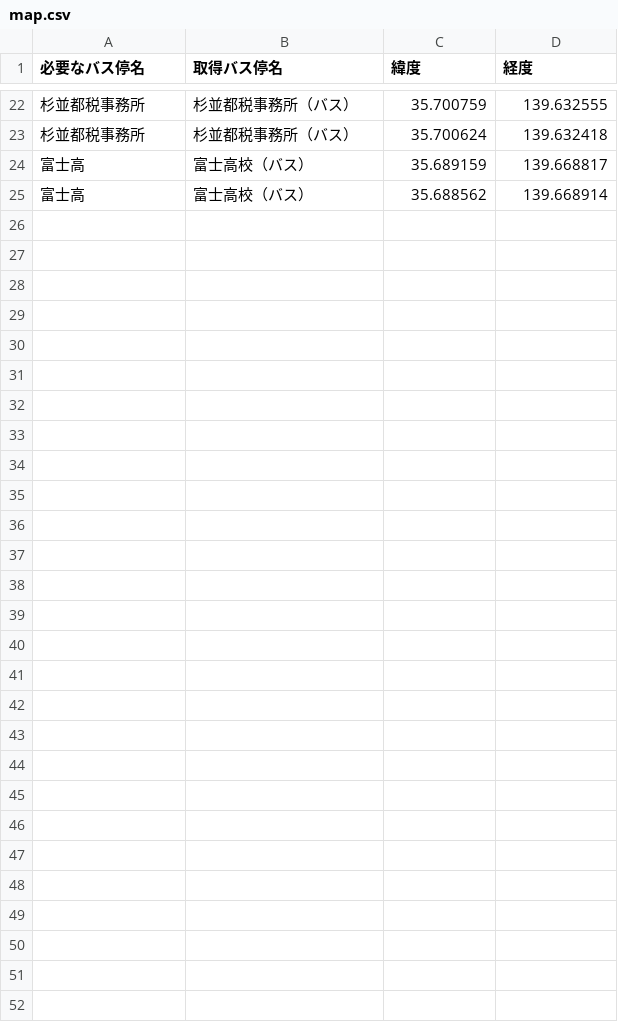
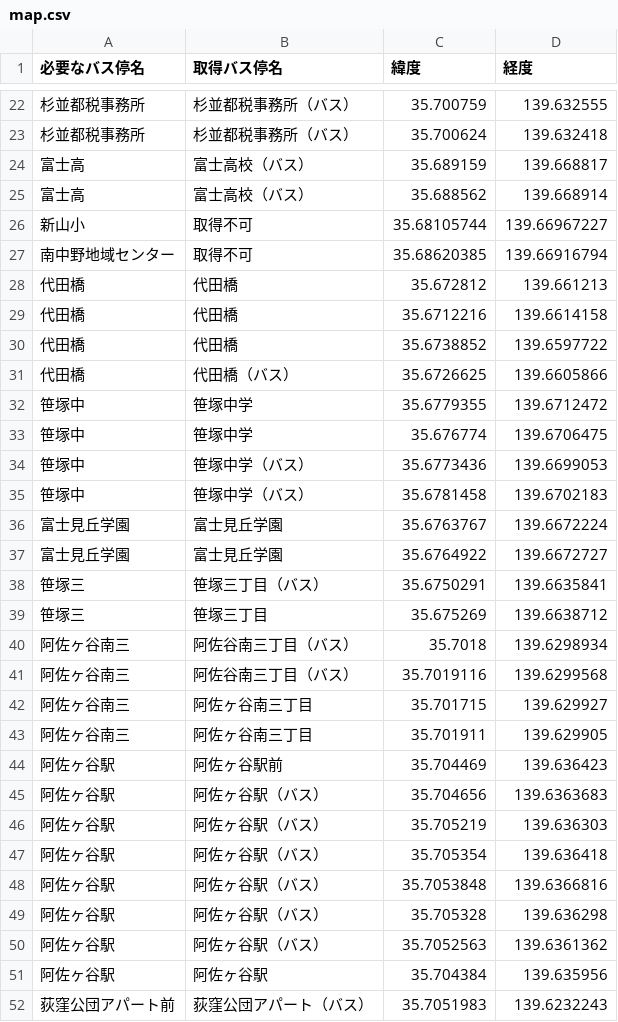
Before and after one commit to ebilui/scraping_latlng, a CSV file: map.csv, drawn as a sheet; only a part is shown, gaps mark what is left out; the diff covers the shown part only.

```diff
--- a/map.csv
+++ b/map.csv
@@ -25 +25,28 @@
 富士高, 富士高校（バス）  ,35.688562,139.668914
+新山小,取得不可,35.68105744,139.66967227
+南中野地域センター,取得不可,35.68620385,139.66916794
+代田橋, 代田橋  ,35.672812,139.661213
+代田橋, 代田橋  ,35.6712216,139.6614158
+代田橋, 代田橋  ,35.6738852,139.6597722
+代田橋, 代田橋（バス）  ,35.6726625,139.6605866
+笹塚中, 笹塚中学  ,35.6779355,139.6712472
+笹塚中, 笹塚中学  ,35.676774,139.6706475
+笹塚中, 笹塚中学（バス）  ,35.6773436,139.6699053
+笹塚中, 笹塚中学（バス）  ,35.6781458,139.6702183
+富士見丘学園, 富士見丘学園  ,35.6763767,139.6672224
+富士見丘学園, 富士見丘学園  ,35.6764922,139.6672727
+笹塚三, 笹塚三丁目（バス）  ,35.6750291,139.6635841
+笹塚三, 笹塚三丁目  ,35.675269,139.6638712
+阿佐ヶ谷南三, 阿佐谷南三丁目（バス）  ,35.7018,139.6298934
+阿佐ヶ谷南三, 阿佐谷南三丁目（バス）  ,35.7019116,139.6299568
+阿佐ヶ谷南三, 阿佐ヶ谷南三丁目  ,35.701715,139.629927
+阿佐ヶ谷南三, 阿佐ヶ谷南三丁目  ,35.701911,139.629905
+阿佐ヶ谷駅, 阿佐ヶ谷駅前  ,35.704469,139.636423
+阿佐ヶ谷駅, 阿佐ヶ谷駅（バス）  ,35.704656,139.6363683
+阿佐ヶ谷駅, 阿佐ヶ谷駅（バス）  ,35.705219,139.636303
+阿佐ヶ谷駅, 阿佐ヶ谷駅（バス）  ,35.705354,139.636418
+阿佐ヶ谷駅, 阿佐ヶ谷駅（バス）  ,35.7053848,139.6366816
+阿佐ヶ谷駅, 阿佐ヶ谷駅（バス）  ,35.705328,139.636298
+阿佐ヶ谷駅, 阿佐ヶ谷駅（バス）  ,35.7052563,139.6361362
+阿佐ヶ谷駅, 阿佐ヶ谷駅  ,35.704384,139.635956
+荻窪公団アパート前, 荻窪公団アパート（バス）  ,35.7051983,139.6232243
```
Also changed, not shown: 3 moved rows elsewhere in this file, 16 other files.
